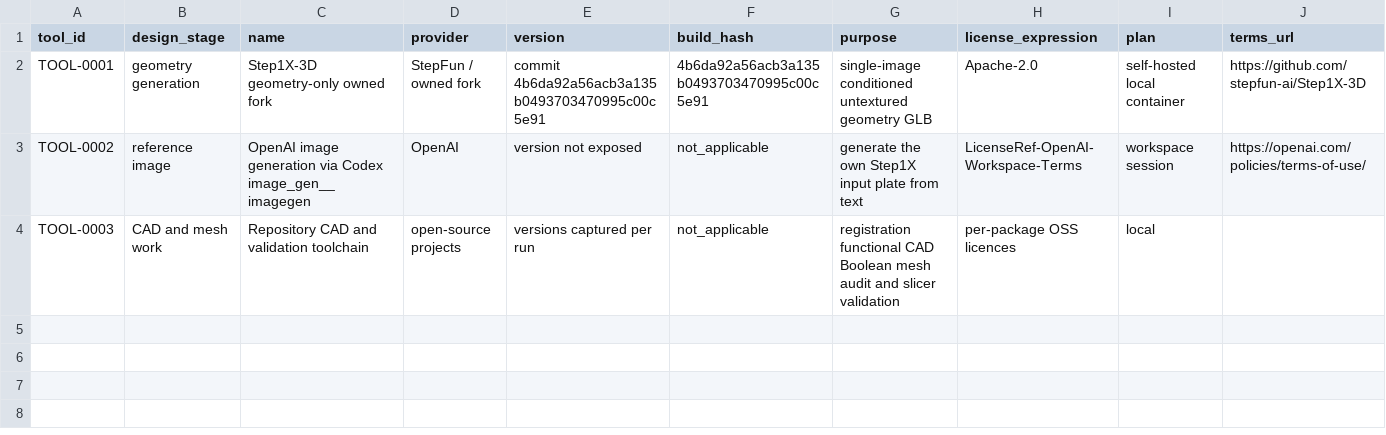
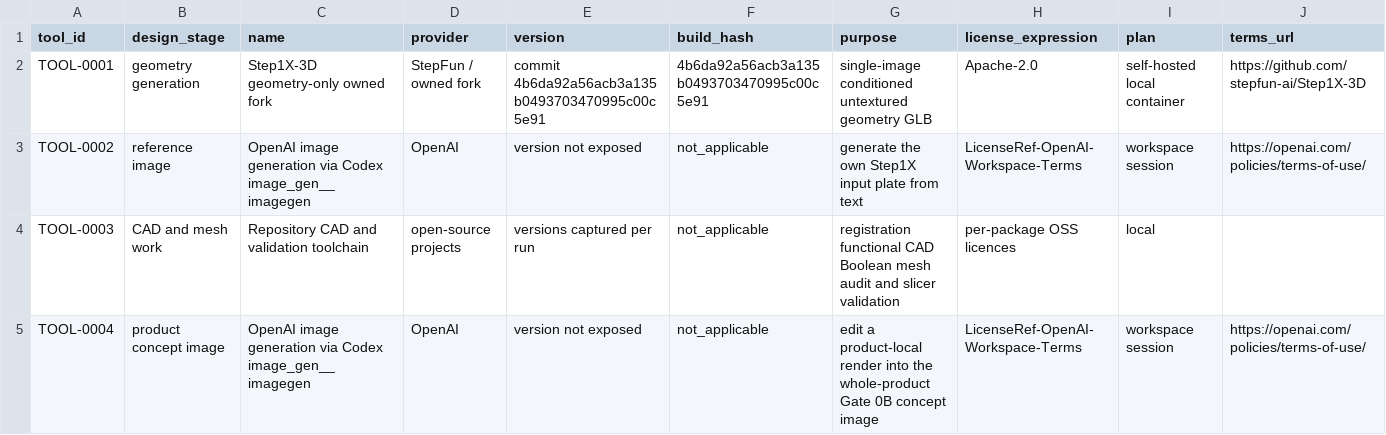
Before and after one commit to stefanjunk/3d_models, a CSV file: products/home-kitchen-garden/mm-dec-004-sleepy-cat-succulent-planter/commercial-clearance/02-tools/tool-register.csv, drawn as a sheet; only a part is shown; rows hold the shown columns only; the diff names each change by its address in the sheet, - before the commit and + after, or states it on an @@ line.

```diff
--- a/products/home-kitchen-garden/mm-dec-004-sleepy-cat-succulent-planter/commercial-clearance/02-tools/tool-register.csv
+++ b/products/home-kitchen-garden/mm-dec-004-sleepy-cat-succulent-planter/commercial-clearance/02-tools/tool-register.csv
+row 5: TOOL-0004 | product concept image | OpenAI image generation via Codex image_gen__imagegen | OpenAI | version not exposed | not_applicable | edit a product-local render into the whole-product Gate 0B concept image | LicenseRef-OpenAI-Workspace-Terms | workspace session | https://openai.com/policies/terms-of-use/
```
Also changed, not shown: products/home-kitchen-garden/mm-dec-004-sleepy-cat-succulent-planter/commercial-clearance/01-sources/source-register.csv, products/organization-storage/mm-org-041-octopus-cable-wrap-organizer/commercial-clearance/01-sources/source-register.csv, 38 other files.
